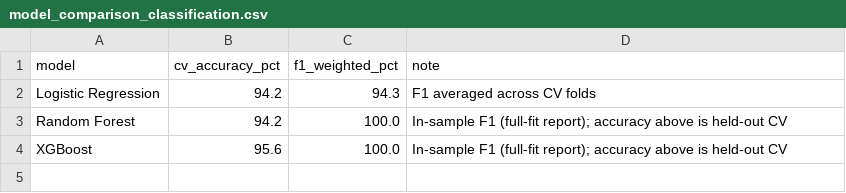
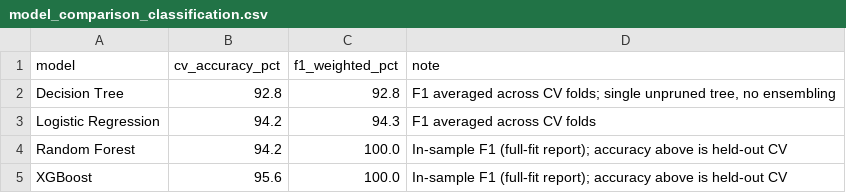
Before and after one commit to Sachi1312/metro-last-mile-optimization, a CSV file: Outputs/Results/model_comparison_classification.csv, drawn as a sheet.

```diff
--- a/Outputs/Results/model_comparison_classification.csv
+++ b/Outputs/Results/model_comparison_classification.csv
@@ -1,2 +1,3 @@
 model,cv_accuracy_pct,f1_weighted_pct,note
+Decision Tree,92.8,92.8,"F1 averaged across CV folds; single unpruned tree, no ensembling"
 Logistic Regression,94.2,94.3,F1 averaged across CV folds
```
Also changed, not shown: Outputs/Results/model_comparison_classification_folds.csv, Outputs/Results/model_comparison_forecasting.csv, 11 other files.
